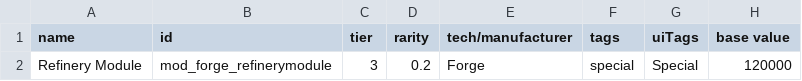
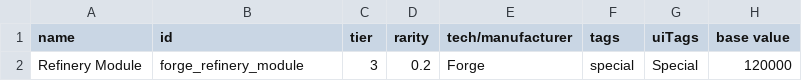
Before and after one commit to Ontheheavens/Forge-Production, a CSV file: data/hullmods/hull_mods.csv, drawn as a sheet; only a part is shown; the diff names each change by its address in the sheet, - before the commit and + after, or states it on an @@ line.

Commit message:
Update 23.10.2021 - second. Introduced ForgeHullmodsListener.

```diff
--- a/data/hullmods/hull_mods.csv
+++ b/data/hullmods/hull_mods.csv
-B2 (id): mod_forge_refinerymodule
+B2 (id): forge_refinery_module
```
Also changed, not shown: 3 other files.
